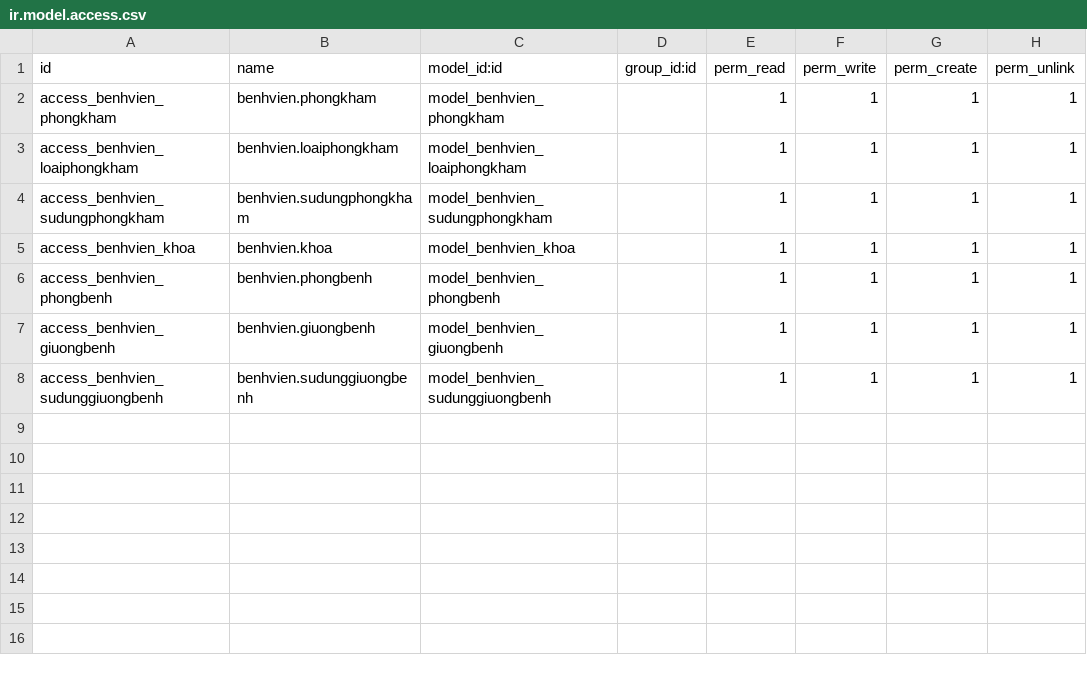
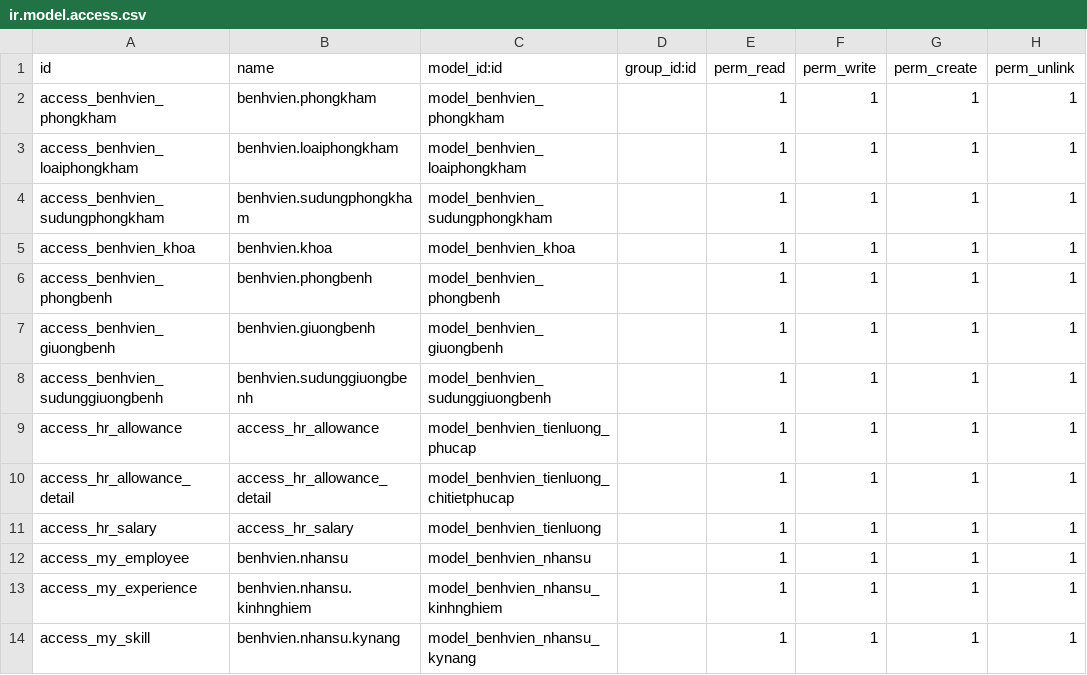
Before and after one commit to trungkien2543/hospital_management_Odoo, a CSV file: khoa/security/ir.model.access.csv, drawn as a sheet; the diff names each change by its address in the sheet, - before the commit and + after, or states it on an @@ line.

```diff
--- a/khoa/security/ir.model.access.csv
+++ b/khoa/security/ir.model.access.csv
+row 9: access_hr_allowance | access_hr_allowance | model_benhvien_tienluong_phucap |  | 1 | 1 | 1 | 1
+row 10: access_hr_allowance_detail | access_hr_allowance_detail | model_benhvien_tienluong_chitietphucap |  | 1 | 1 | 1 | 1
+row 11: access_hr_salary | access_hr_salary | model_benhvien_tienluong |  | 1 | 1 | 1 | 1
+row 12: access_my_employee | benhvien.nhansu | model_benhvien_nhansu |  | 1 | 1 | 1 | 1
+row 13: access_my_experience | benhvien.nhansu.kinhnghiem | model_benhvien_nhansu_kinhnghiem |  | 1 | 1 | 1 | 1
+row 14: access_my_skill | benhvien.nhansu.kynang | model_benhvien_nhansu_kynang |  | 1 | 1 | 1 | 1
```
Also changed, not shown: 16 other files.
